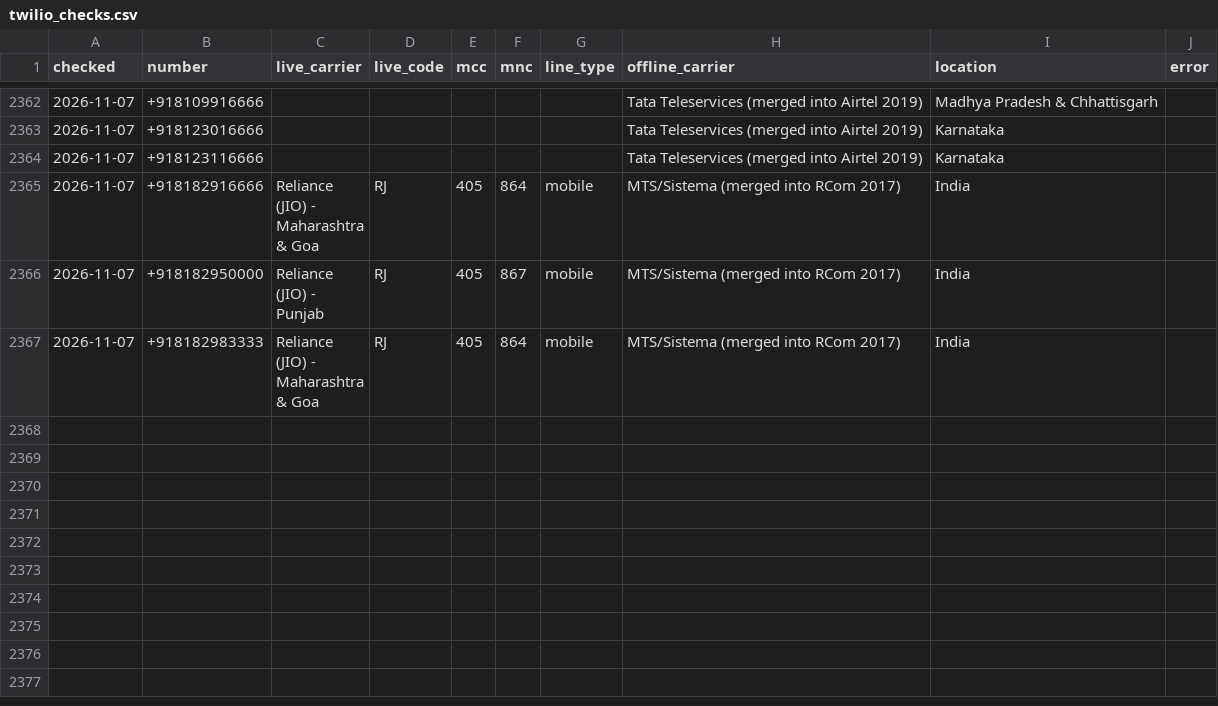
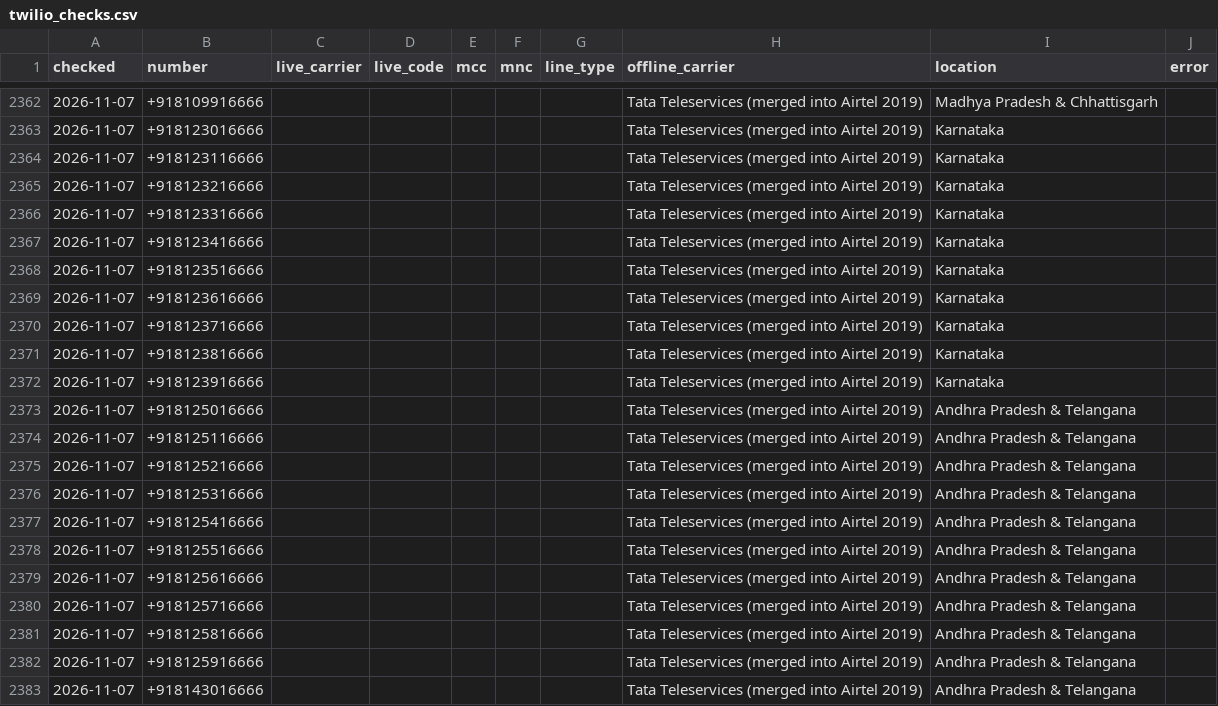
Before and after one commit to v3danth/phone-no-search, a CSV file: data/twilio_checks.csv, drawn as a sheet; only a part is shown, gaps mark what is left out; the shorter side is filled out with more unchanged rows; the diff covers the shown part only.

```diff
--- a/data/twilio_checks.csv
+++ b/data/twilio_checks.csv
@@ -2364 +2364,20 @@ checked,number,live_carrier,live_code,mcc,mnc,line_type,offline_carrier,location
 2026-11-07,+918123116666,,,,,,Tata Teleservices (merged into Airtel 2019),Karnataka,
+2026-11-07,+918123216666,,,,,,Tata Teleservices (merged into Airtel 2019),Karnataka,
+2026-11-07,+918123316666,,,,,,Tata Teleservices (merged into Airtel 2019),Karnataka,
+2026-11-07,+918123416666,,,,,,Tata Teleservices (merged into Airtel 2019),Karnataka,
+2026-11-07,+918123516666,,,,,,Tata Teleservices (merged into Airtel 2019),Karnataka,
+2026-11-07,+918123616666,,,,,,Tata Teleservices (merged into Airtel 2019),Karnataka,
+2026-11-07,+918123716666,,,,,,Tata Teleservices (merged into Airtel 2019),Karnataka,
+2026-11-07,+918123816666,,,,,,Tata Teleservices (merged into Airtel 2019),Karnataka,
+2026-11-07,+918123916666,,,,,,Tata Teleservices (merged into Airtel 2019),Karnataka,
+2026-11-07,+918125016666,,,,,,Tata Teleservices (merged into Airtel 2019),Andhra Pradesh & Telangana,
+2026-11-07,+918125116666,,,,,,Tata Teleservices (merged into Airtel 2019),Andhra Pradesh & Telangana,
+2026-11-07,+918125216666,,,,,,Tata Teleservices (merged into Airtel 2019),Andhra Pradesh & Telangana,
+2026-11-07,+918125316666,,,,,,Tata Teleservices (merged into Airtel 2019),Andhra Pradesh & Telangana,
+2026-11-07,+918125416666,,,,,,Tata Teleservices (merged into Airtel 2019),Andhra Pradesh & Telangana,
+2026-11-07,+918125516666,,,,,,Tata Teleservices (merged into Airtel 2019),Andhra Pradesh & Telangana,
+2026-11-07,+918125616666,,,,,,Tata Teleservices (merged into Airtel 2019),Andhra Pradesh & Telangana,
+2026-11-07,+918125716666,,,,,,Tata Teleservices (merged into Airtel 2019),Andhra Pradesh & Telangana,
+2026-11-07,+918125816666,,,,,,Tata Teleservices (merged into Airtel 2019),Andhra Pradesh & Telangana,
+2026-11-07,+918125916666,,,,,,Tata Teleservices (merged into Airtel 2019),Andhra Pradesh & Telangana,
+2026-11-07,+918143016666,,,,,,Tata Teleservices (merged into Airtel 2019),Andhra Pradesh & Telangana,
```
Also changed, not shown: 31 added rows elsewhere in this file, 3 other files.
